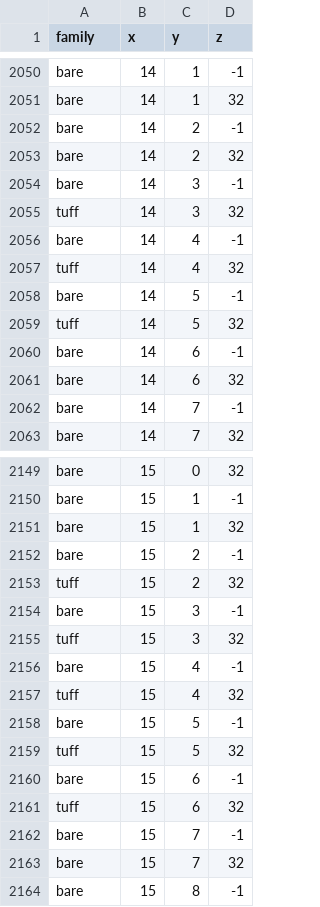
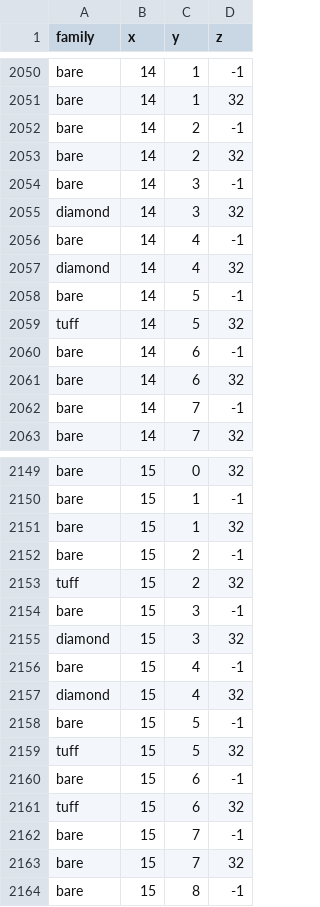
Before and after one commit to Hexay/orereversal, a CSV file: examples/obs_big_room.csv, drawn as a sheet; only a part is shown, gaps mark what is left out.

```diff
--- a/examples/obs_big_room.csv
+++ b/examples/obs_big_room.csv
@@ -2054,5 +2054,5 @@ bare,14,2,32
 bare,14,3,-1
-tuff,14,3,32
+diamond,14,3,32
 bare,14,4,-1
-tuff,14,4,32
+diamond,14,4,32
 bare,14,5,-1
@@ -2154,5 +2154,5 @@ tuff,15,2,32
 bare,15,3,-1
-tuff,15,3,32
+diamond,15,3,32
 bare,15,4,-1
-tuff,15,4,32
+diamond,15,4,32
 bare,15,5,-1
```
Also changed, not shown: 19 other files.
